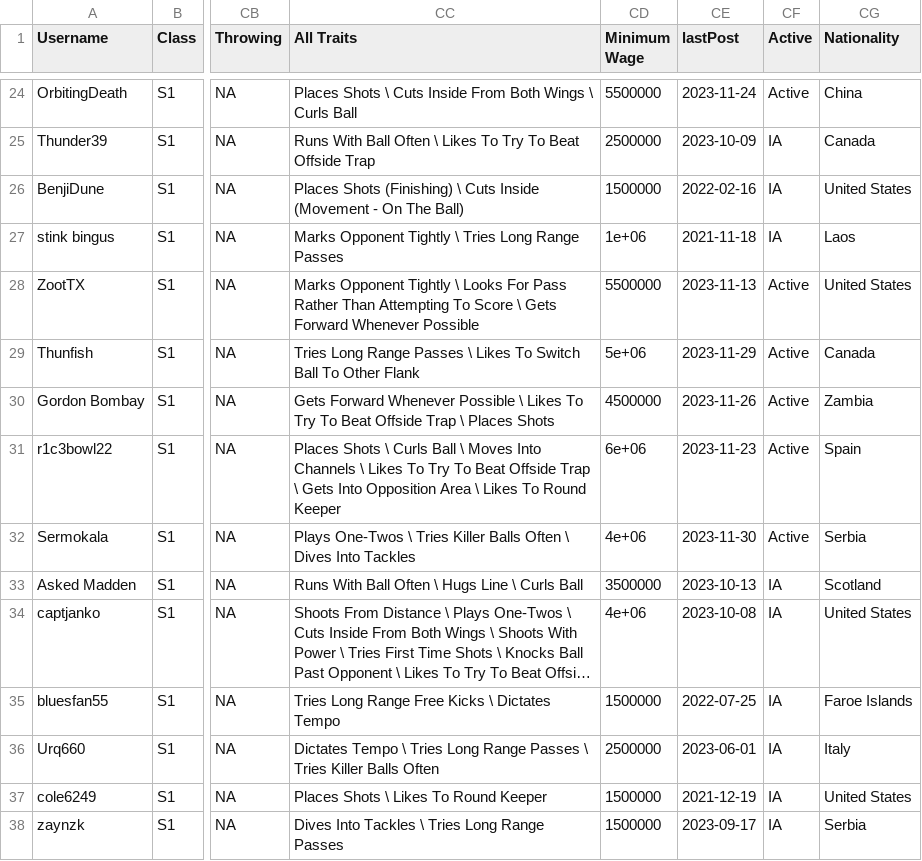
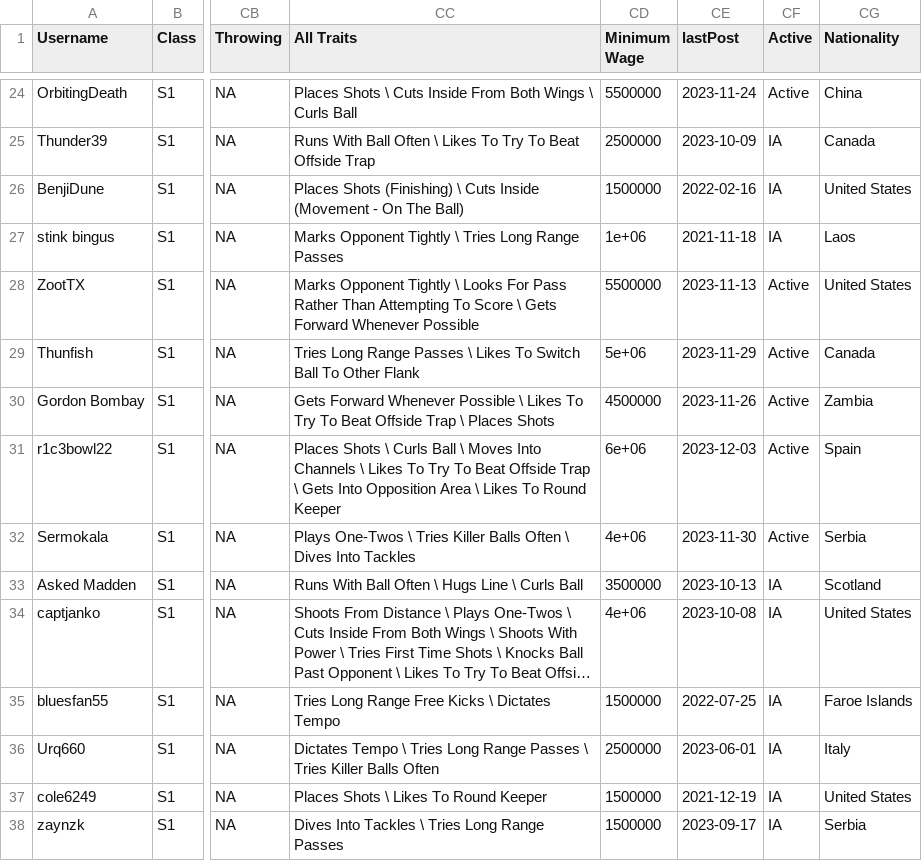
Before and after one commit to canadice/ssl-index, a CSV file: data/forumData.csv, drawn as a sheet; only a part is shown, gaps mark what is left out; long unchanged cells end in …; the diff names each change by its address in the sheet, - before the commit and + after, or states it on an @@ line.

```diff
--- a/data/forumData.csv
+++ b/data/forumData.csv
-CE31 (lastPost): 2023-11-23
+CE31 (lastPost): 2023-12-03
```
Also changed, not shown: 2 other files.
